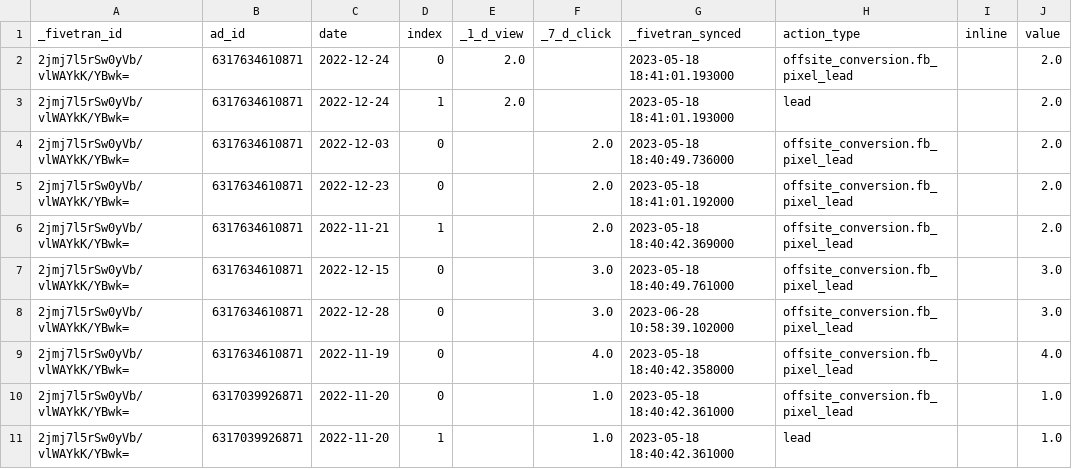
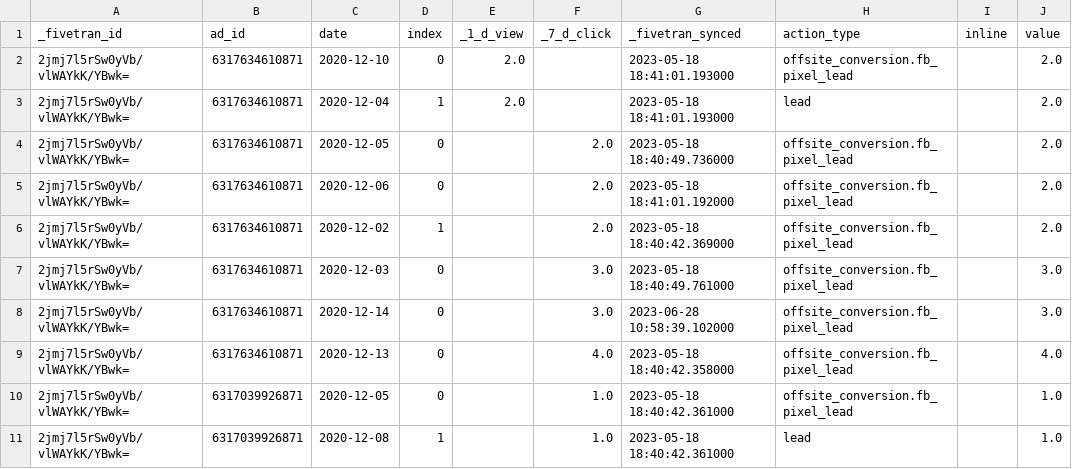
Before and after one commit to fivetran/dbt_facebook_ads, a CSV file: integration_tests/seeds/facebook_ads_basic_ad_actions_data.csv, drawn as a sheet.

```diff
--- a/integration_tests/seeds/facebook_ads_basic_ad_actions_data.csv
+++ b/integration_tests/seeds/facebook_ads_basic_ad_actions_data.csv
@@ -1,11 +1,11 @@
 _fivetran_id,ad_id,date,index,_1_d_view,_7_d_click,_fivetran_synced,action_type,inline,value
-2jmj7l5rSw0yVb/vlWAYkK/YBwk=,6317634610871,2022-12-24,0,2.0,,2023-05-18 18:41:01.193000,offsite_conversion.fb_pixel_lead,,2.0
-2jmj7l5rSw0yVb/vlWAYkK/YBwk=,6317634610871,2022-12-24,1,2.0,,2023-05-18 18:41:01.193000,lead,,2.0
-2jmj7l5rSw0yVb/vlWAYkK/YBwk=,6317634610871,2022-12-03,0,,2.0,2023-05-18 18:40:49.736000,offsite_conversion.fb_pixel_lead,,2.0
-2jmj7l5rSw0yVb/vlWAYkK/YBwk=,6317634610871,2022-12-23,0,,2.0,2023-05-18 18:41:01.192000,offsite_conversion.fb_pixel_lead,,2.0
-2jmj7l5rSw0yVb/vlWAYkK/YBwk=,6317634610871,2022-11-21,1,,2.0,2023-05-18 18:40:42.369000,offsite_conversion.fb_pixel_lead,,2.0
-2jmj7l5rSw0yVb/vlWAYkK/YBwk=,6317634610871,2022-12-15,0,,3.0,2023-05-18 18:40:49.761000,offsite_conversion.fb_pixel_lead,,3.0
-2jmj7l5rSw0yVb/vlWAYkK/YBwk=,6317634610871,2022-12-28,0,,3.0,2023-06-28 10:58:39.102000,offsite_conversion.fb_pixel_lead,,3.0
-2jmj7l5rSw0yVb/vlWAYkK/YBwk=,6317634610871,2022-11-19,0,,4.0,2023-05-18 18:40:42.358000,offsite_conversion.fb_pixel_lead,,4.0
-2jmj7l5rSw0yVb/vlWAYkK/YBwk=,6317039926871,2022-11-20,0,,1.0,2023-05-18 18:40:42.361000,offsite_conversion.fb_pixel_lead,,1.0
-2jmj7l5rSw0yVb/vlWAYkK/YBwk=,6317039926871,2022-11-20,1,,1.0,2023-05-18 18:40:42.361000,lead,,1.0
+2jmj7l5rSw0yVb/vlWAYkK/YBwk=,6317634610871,2020-12-10,0,2.0,,2023-05-18 18:41:01.193000,offsite_conversion.fb_pixel_lead,,2.0
+2jmj7l5rSw0yVb/vlWAYkK/YBwk=,6317634610871,2020-12-04,1,2.0,,2023-05-18 18:41:01.193000,lead,,2.0
+2jmj7l5rSw0yVb/vlWAYkK/YBwk=,6317634610871,2020-12-05,0,,2.0,2023-05-18 18:40:49.736000,offsite_conversion.fb_pixel_lead,,2.0
+2jmj7l5rSw0yVb/vlWAYkK/YBwk=,6317634610871,2020-12-06,0,,2.0,2023-05-18 18:41:01.192000,offsite_conversion.fb_pixel_lead,,2.0
+2jmj7l5rSw0yVb/vlWAYkK/YBwk=,6317634610871,2020-12-02,1,,2.0,2023-05-18 18:40:42.369000,offsite_conversion.fb_pixel_lead,,2.0
+2jmj7l5rSw0yVb/vlWAYkK/YBwk=,6317634610871,2020-12-03,0,,3.0,2023-05-18 18:40:49.761000,offsite_conversion.fb_pixel_lead,,3.0
+2jmj7l5rSw0yVb/vlWAYkK/YBwk=,6317634610871,2020-12-14,0,,3.0,2023-06-28 10:58:39.102000,offsite_conversion.fb_pixel_lead,,3.0
+2jmj7l5rSw0yVb/vlWAYkK/YBwk=,6317634610871,2020-12-13,0,,4.0,2023-05-18 18:40:42.358000,offsite_conversion.fb_pixel_lead,,4.0
+2jmj7l5rSw0yVb/vlWAYkK/YBwk=,6317039926871,2020-12-05,0,,1.0,2023-05-18 18:40:42.361000,offsite_conversion.fb_pixel_lead,,1.0
+2jmj7l5rSw0yVb/vlWAYkK/YBwk=,6317039926871,2020-12-08,1,,1.0,2023-05-18 18:40:42.361000,lead,,1.0
```
Also changed, not shown: integration_tests/seeds/facebook_ads_basic_ad_action_values_data.csv, 1 other file.
